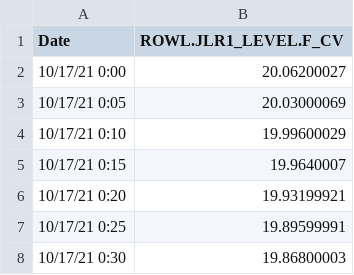
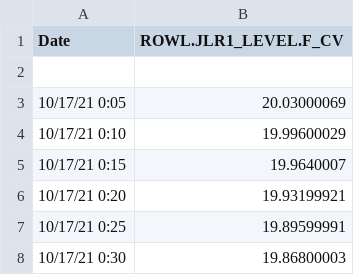
Before and after one commit to Tanmay077/Airquality, a CSV file: rowlandflowonetag.csv, drawn as a sheet; only a part is shown.

Commit message:
Update rowlandflowonetag.csv

```diff
--- a/rowlandflowonetag.csv
+++ b/rowlandflowonetag.csv
@@ -1,3 +1,3 @@
 Date,ROWL.JLR1_LEVEL.F_CV
-10/17/21 0:00,20.06200027
+
 10/17/21 0:05,20.03000069
```
